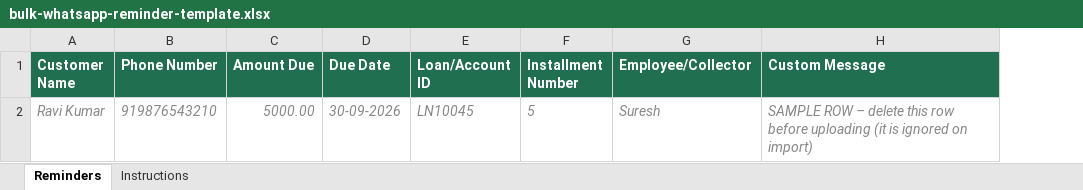
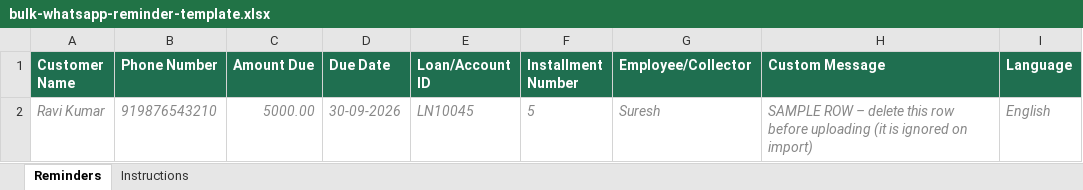
Before and after one commit to adityakottu/PaymentReminderWhatsapp, an Excel workbook: templates/bulk-whatsapp-reminder-template.xlsx, sheet Reminders, drawn as a sheet; values as stored, in another font and other column widths than the file's, no borders; the diff names each change by its address in the sheet, - before the commit and + after, or states it on an @@ line.

```diff
--- a/templates/bulk-whatsapp-reminder-template.xlsx (sheet Reminders)
+++ b/templates/bulk-whatsapp-reminder-template.xlsx (sheet Reminders)
+column I (Language), row 2: English
```
Also changed, not shown: sheet Instructions, 16 other files.
